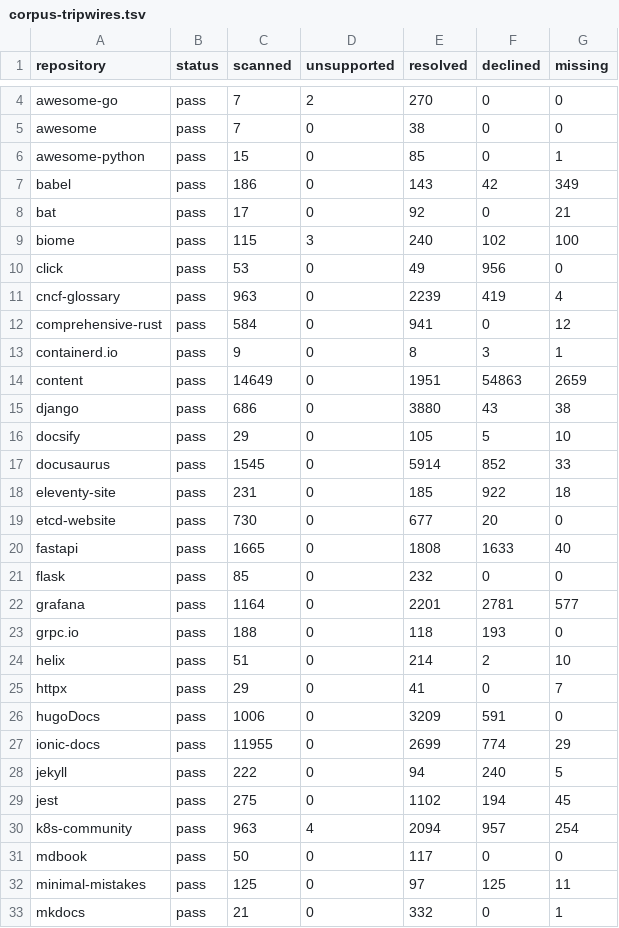
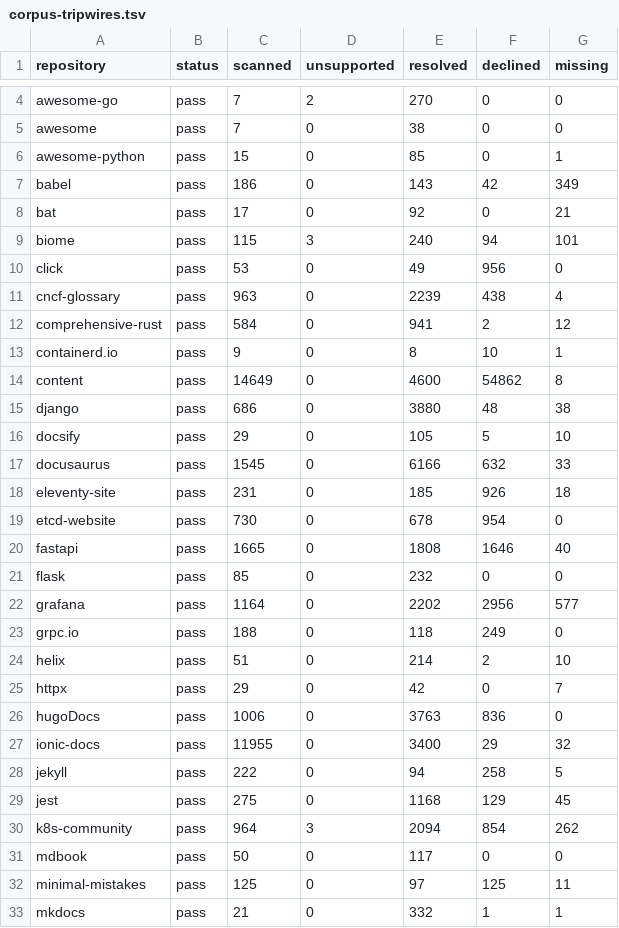
Before and after one commit to HardMax71/amiss, a TSV file: scripts/corpus-tripwires.tsv, drawn as a sheet; only a part is shown, gaps mark what is left out; the diff covers the shown part only.

Commit message:
chore: record the corpus counts of the combined train

```diff
--- a/scripts/corpus-tripwires.tsv
+++ b/scripts/corpus-tripwires.tsv
@@ -8,26 +8,26 @@ babel	pass	186	0	143	42	349
 bat	pass	17	0	92	0	21
-biome	pass	115	3	240	102	100
+biome	pass	115	3	240	94	101
 click	pass	53	0	49	956	0
-cncf-glossary	pass	963	0	2239	419	4
-comprehensive-rust	pass	584	0	941	0	12
-containerd.io	pass	9	0	8	3	1
-content	pass	14649	0	1951	54863	2659
-django	pass	686	0	3880	43	38
+cncf-glossary	pass	963	0	2239	438	4
+comprehensive-rust	pass	584	0	941	2	12
+containerd.io	pass	9	0	8	10	1
+content	pass	14649	0	4600	54862	8
+django	pass	686	0	3880	48	38
 docsify	pass	29	0	105	5	10
-docusaurus	pass	1545	0	5914	852	33
-eleventy-site	pass	231	0	185	922	18
-etcd-website	pass	730	0	677	20	0
-fastapi	pass	1665	0	1808	1633	40
+docusaurus	pass	1545	0	6166	632	33
+eleventy-site	pass	231	0	185	926	18
+etcd-website	pass	730	0	678	954	0
+fastapi	pass	1665	0	1808	1646	40
 flask	pass	85	0	232	0	0
-grafana	pass	1164	0	2201	2781	577
-grpc.io	pass	188	0	118	193	0
+grafana	pass	1164	0	2202	2956	577
+grpc.io	pass	188	0	118	249	0
 helix	pass	51	0	214	2	10
-httpx	pass	29	0	41	0	7
-hugoDocs	pass	1006	0	3209	591	0
-ionic-docs	pass	11955	0	2699	774	29
-jekyll	pass	222	0	94	240	5
-jest	pass	275	0	1102	194	45
-k8s-community	pass	963	4	2094	957	254
+httpx	pass	29	0	42	0	7
+hugoDocs	pass	1006	0	3763	836	0
+ionic-docs	pass	11955	0	3400	29	32
+jekyll	pass	222	0	94	258	5
+jest	pass	275	0	1168	129	45
+k8s-community	pass	964	3	2094	854	262
 mdbook	pass	50	0	117	0	0
 minimal-mistakes	pass	125	0	97	125	11
-mkdocs	pass	21	0	332	0	1
+mkdocs	pass	21	0	332	1	1
```
Also changed, not shown: 42 edited cells elsewhere in this file.
